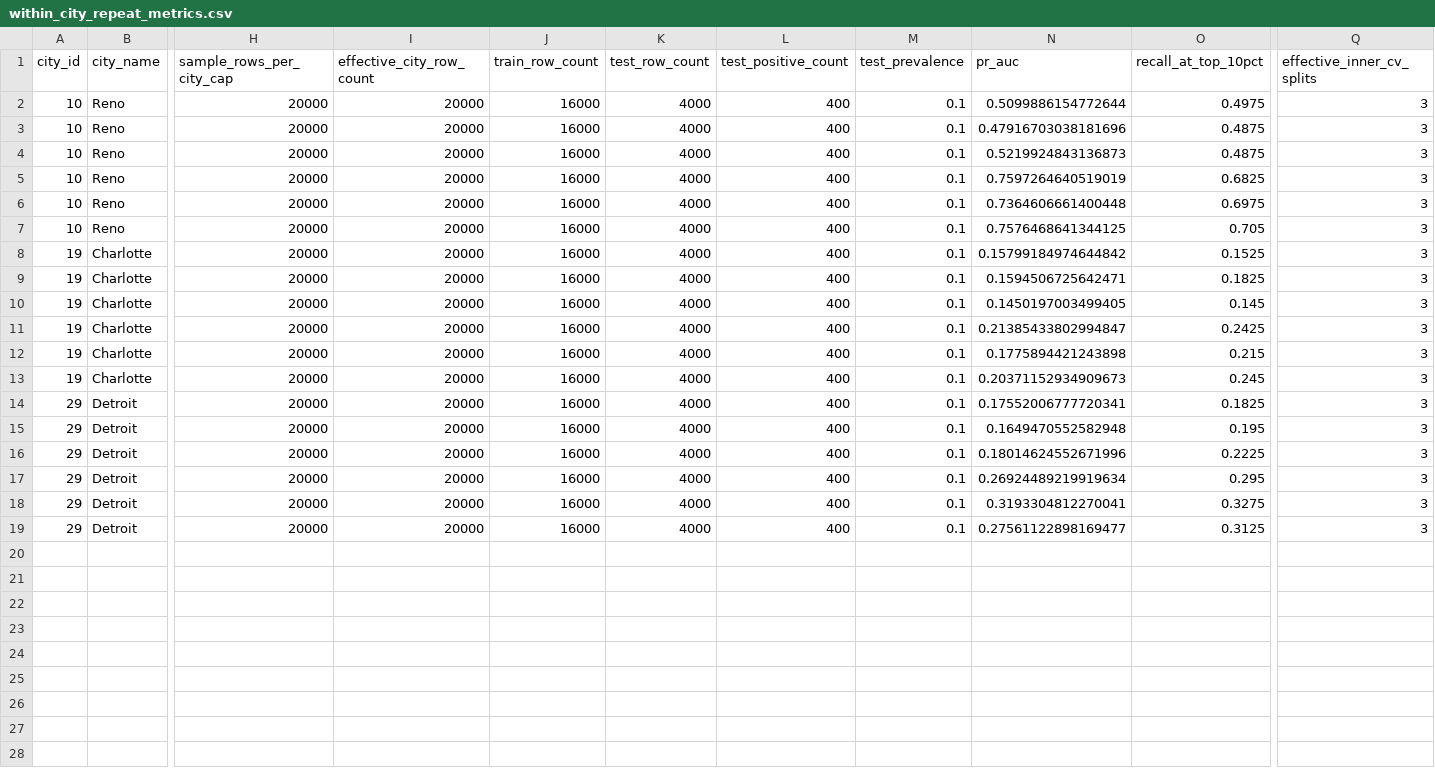
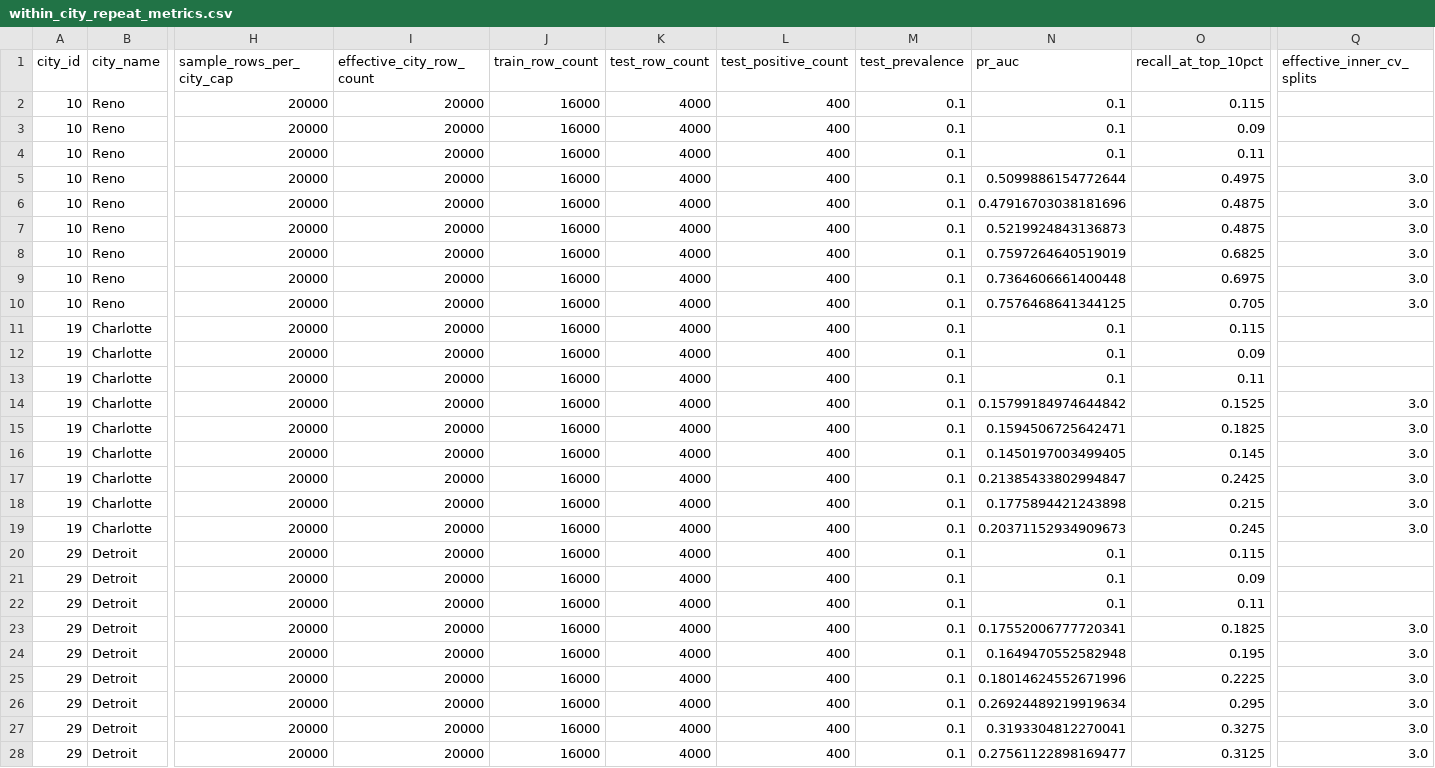
Before and after one commit to goldember12-alt/urban-heat-mapping-dataset, a CSV file: outputs/modeling/supplemental/within_city/tables/within_city_repeat_metrics.csv, drawn as a sheet; only a part is shown, gaps mark what is left out; addresses are those after the commit; rows hold the shown columns only; the diff names each change by its address in the sheet, - before the commit and + after, or states it on an @@ line.

Commit message:
Refresh within-city supplemental baseline artifacts

```diff
--- a/outputs/modeling/supplemental/within_city/tables/within_city_repeat_metrics.csv
+++ b/outputs/modeling/supplemental/within_city/tables/within_city_repeat_metrics.csv
+row 2: 10 | Reno | 20000 | 20000 | 16000 | 4000 | 400 | 0.1 | 0.1 | 0.115
+row 3: 10 | Reno | 20000 | 20000 | 16000 | 4000 | 400 | 0.1 | 0.1 | 0.09
+row 4: 10 | Reno | 20000 | 20000 | 16000 | 4000 | 400 | 0.1 | 0.1 | 0.11
-Q5:Q10 (effective_inner_cv_splits): 3
+Q5:Q10 (effective_inner_cv_splits): 3.0
+row 11: 19 | Charlotte | 20000 | 20000 | 16000 | 4000 | 400 | 0.1 | 0.1 | 0.115
+row 12: 19 | Charlotte | 20000 | 20000 | 16000 | 4000 | 400 | 0.1 | 0.1 | 0.09
+row 13: 19 | Charlotte | 20000 | 20000 | 16000 | 4000 | 400 | 0.1 | 0.1 | 0.11
-Q14:Q19 (effective_inner_cv_splits): 3
+Q14:Q19 (effective_inner_cv_splits): 3.0
+row 20: 29 | Detroit | 20000 | 20000 | 16000 | 4000 | 400 | 0.1 | 0.1 | 0.115
+row 21: 29 | Detroit | 20000 | 20000 | 16000 | 4000 | 400 | 0.1 | 0.1 | 0.09
+row 22: 29 | Detroit | 20000 | 20000 | 16000 | 4000 | 400 | 0.1 | 0.1 | 0.11
-Q23:Q28 (effective_inner_cv_splits): 3
+Q23:Q28 (effective_inner_cv_splits): 3.0
```
Also changed, not shown: outputs/modeling/supplemental/within_city/tables/within_city_best_params.csv, outputs/modeling/supplemental/within_city/tables/within_city_calibration_curve.csv, 6 other files.
